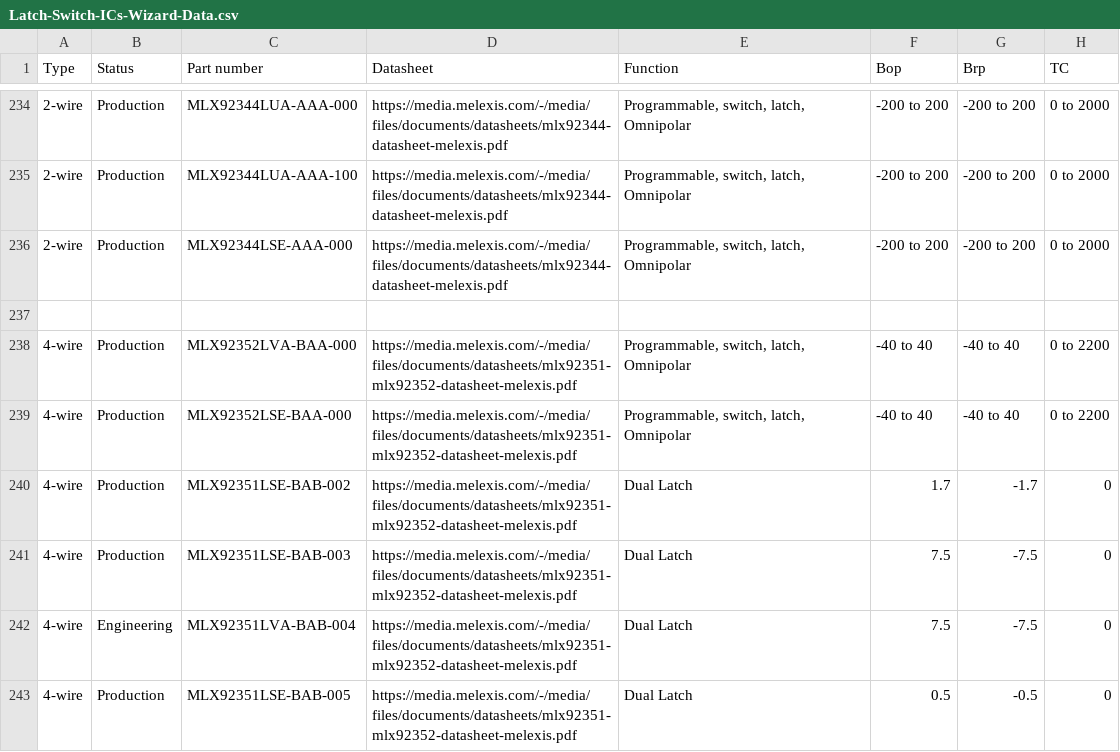
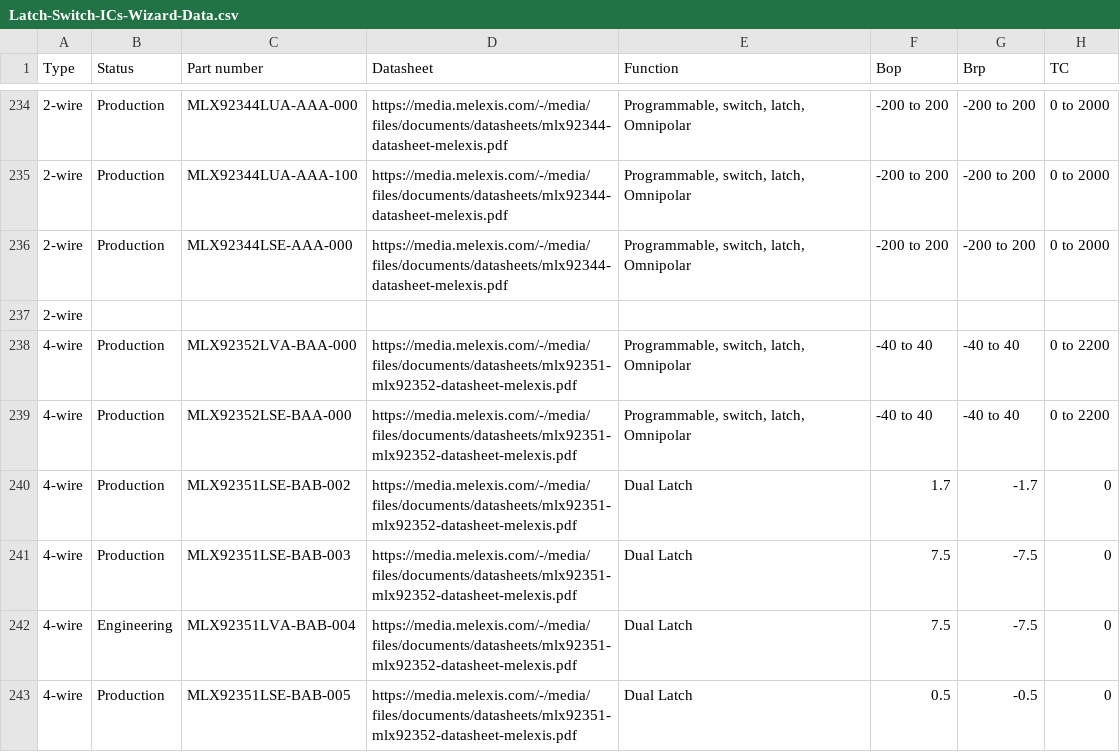
Before and after one commit to MelexisBC/Wizard--Latch-Switch-ICs-Data, a CSV file: Latch-Switch-ICs-Wizard-Data.csv, drawn as a sheet; only a part is shown, gaps mark what is left out; the diff names each change by its address in the sheet, - before the commit and + after, or states it on an @@ line.

Commit message:
Wizard - Latch and switch ICs - Google sheet updated

```diff
--- a/Latch-Switch-ICs-Wizard-Data.csv
+++ b/Latch-Switch-ICs-Wizard-Data.csv
-A237 (Type): (empty)
+A237 (Type): 2-wire
```
